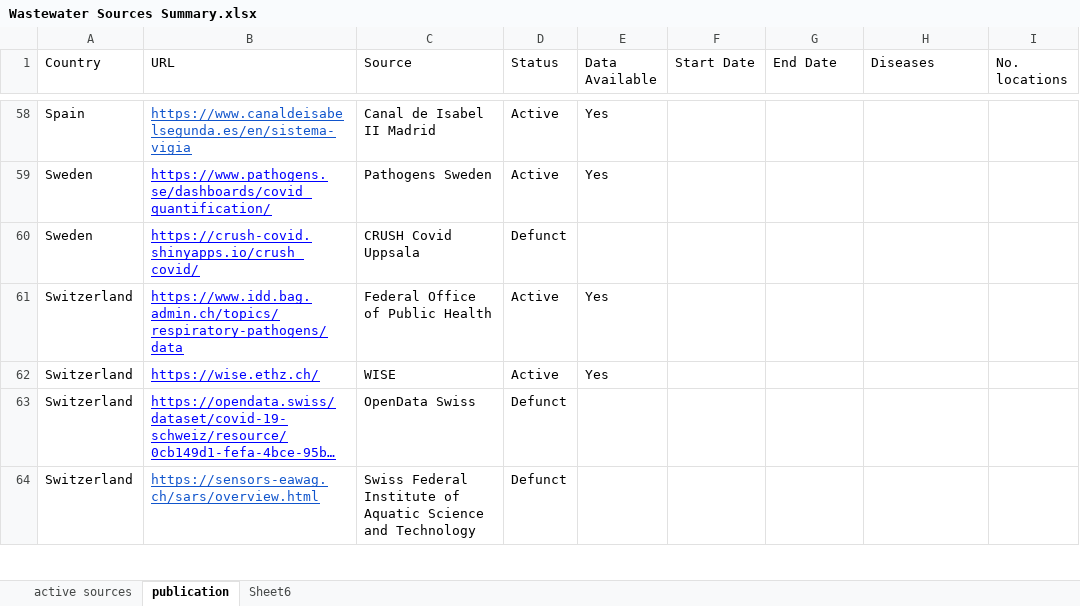
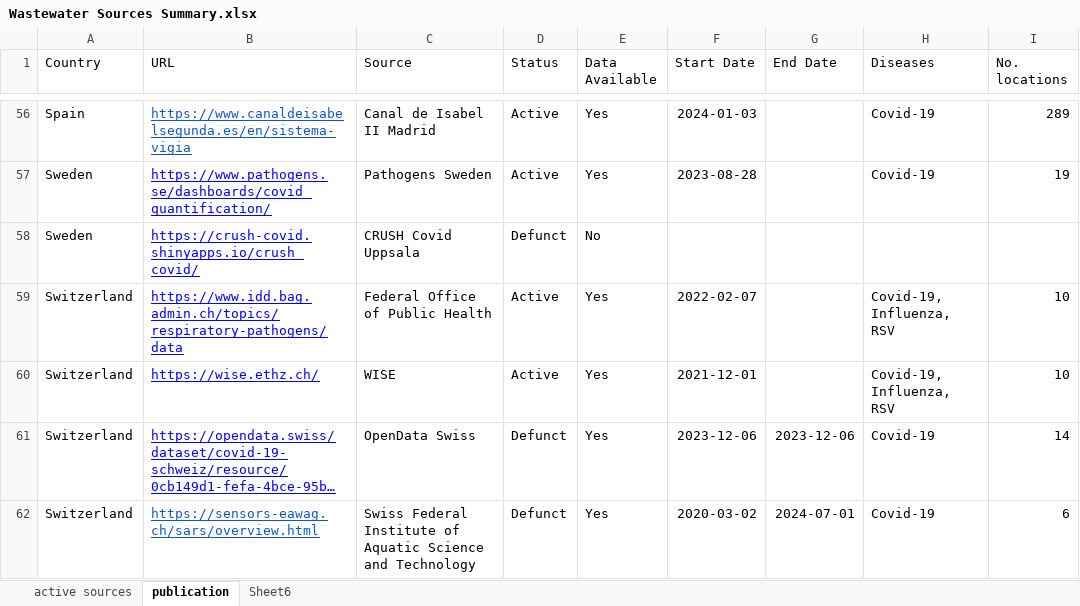
Before and after one commit to natanast/Wastewater_source, an Excel workbook: data/Wastewater Sources Summary.xlsx, sheet publication, drawn as a sheet; only a part is shown, gaps mark what is left out; long unchanged cells end in …; values as stored, in another font and other column widths than the file's, no borders; charts and pictures and conditional formats not drawn; addresses are those after the commit; the diff covers the shown part only; the diff names each change by its address in the sheet, - before the commit and + after, or states it on an @@ line.

```diff
--- a/data/Wastewater Sources Summary.xlsx (sheet publication)
+++ b/data/Wastewater Sources Summary.xlsx (sheet publication)
-F56 (Start Date): (empty)
+F56 (Start Date): 2024-01-03
-H56:H57 (Diseases): (empty)
+H56:H57 (Diseases): Covid-19
-I56 (No. locations): (empty)
+I56 (No. locations): 289
-F57 (Start Date): (empty)
+F57 (Start Date): 2023-08-28
-I57 (No. locations): (empty)
+I57 (No. locations): 19
-E58 (Data Available): (empty)
+E58 (Data Available): No
-F59 (Start Date): (empty)
+F59 (Start Date): 2022-02-07
-H59:H60 (Diseases): (empty)
+H59:H60 (Diseases): Covid-19, Influenza, RSV
-I59:I60 (No. locations): (empty)
+I59:I60 (No. locations): 10
-F60 (Start Date): (empty)
+F60 (Start Date): 2021-12-01
-E61:E62 (Data Available): (empty)
+E61:E62 (Data Available): Yes
-F61 (Start Date): (empty)
+F61 (Start Date): 2023-12-06
-G61 (End Date): (empty)
+G61 (End Date): 2023-12-06
-H61:H62 (Diseases): (empty)
+H61:H62 (Diseases): Covid-19
-I61 (No. locations): (empty)
+I61 (No. locations): 14
-F62 (Start Date): (empty)
+F62 (Start Date): 2020-03-02
-G62 (End Date): (empty)
+G62 (End Date): 2024-07-01
-I62 (No. locations): (empty)
+I62 (No. locations): 6
```
Also changed, not shown: 2 removed rows and 63 edited cells elsewhere in this sheet, sheet active sources, 2 other files.
